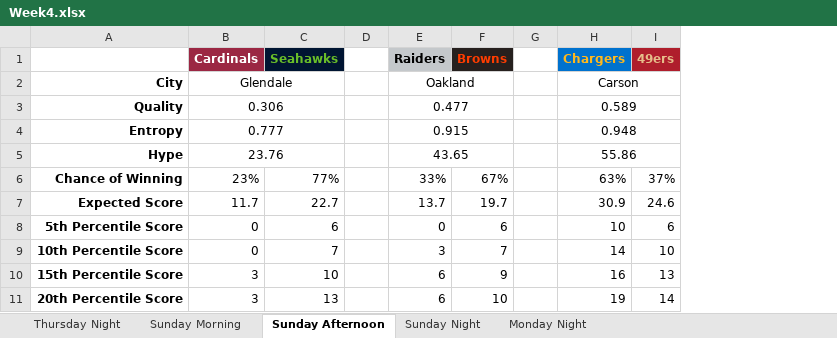
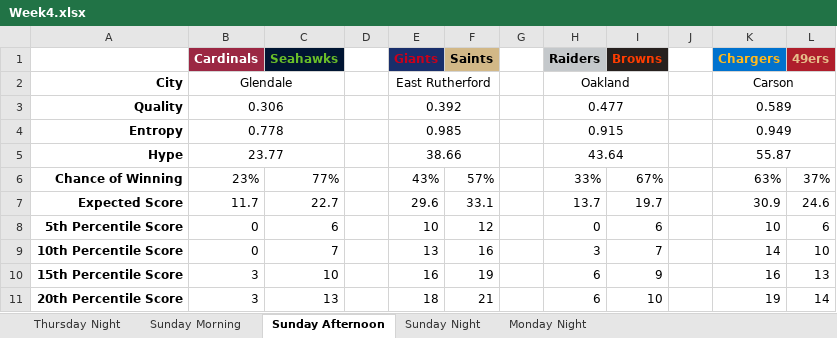
Before and after one commit to JoeJimFlood/MerrerPredictifier, an Excel workbook: NFL2018/Weekly Forecasts/Week4.xlsx, sheet Sunday Afternoon, drawn as a sheet; only a part is shown; values as stored, in another font and other column widths than the file's, no borders; addresses are those after the commit; the diff names each change by its address in the sheet, - before the commit and + after, or states it on an @@ line.

```diff
--- a/NFL2018/Weekly Forecasts/Week4.xlsx (sheet Sunday Afternoon)
+++ b/NFL2018/Weekly Forecasts/Week4.xlsx (sheet Sunday Afternoon)
+column E (Giants), rows 2-11: East Rutherford | 0.392 | 0.985 | 38.66 | 43% | 29.6 | 10 | 13 | 16 | 18
+column F (Saints), rows 6-11: 57% | 33.1 | 12 | 16 | 19 | 21
+column G, empty
-B4 (Cardinals): 0.777
+B4 (Cardinals): 0.778
-K4 (Chargers): 0.948
+K4 (Chargers): 0.949
-B5 (Cardinals): 23.76
+B5 (Cardinals): 23.77
-H5 (Raiders): 43.65
+H5 (Raiders): 43.64
-K5 (Chargers): 55.86
+K5 (Chargers): 55.87
```
Also changed, not shown: sheet Sunday Morning, sheet Sunday Night, 38 other files.
